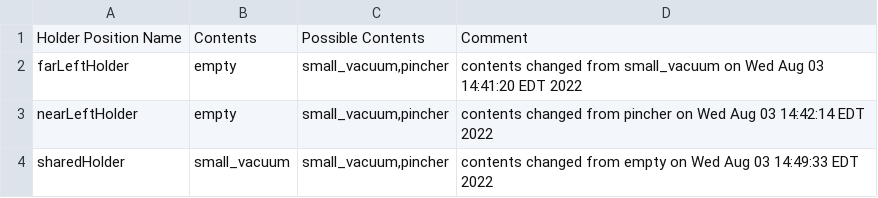
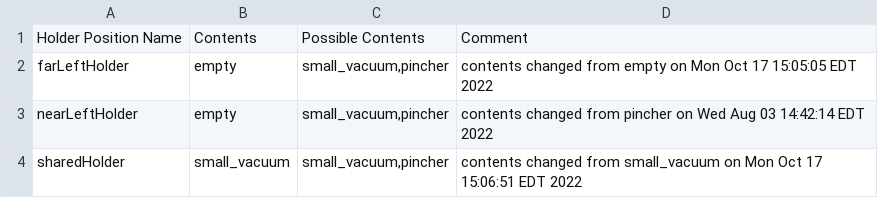
Before and after one commit to wshackle/aprs-framework, a CSV file: example_settings/fanuc_motoman_multi_system_settings/fanuc/aprs_fanuc_settings_actionsToCrclProperties.txt.toolHolderContents.csv, drawn as a sheet.

```diff
--- a/example_settings/fanuc_motoman_multi_system_settings/fanuc/aprs_fanuc_settings_actionsToCrclProperties.txt.toolHolderContents.csv
+++ b/example_settings/fanuc_motoman_multi_system_settings/fanuc/aprs_fanuc_settings_actionsToCrclProperties.txt.toolHolderContents.csv
@@ -1,4 +1,4 @@
 Holder Position Name,Contents,Possible Contents,Comment
-farLeftHolder,empty,"small_vacuum,pincher",contents changed from small_vacuum on Wed Aug 03 14:41:20 EDT 2022
+farLeftHolder,empty,"small_vacuum,pincher",contents changed from empty on Mon Oct 17 15:05:05 EDT 2022
 nearLeftHolder,empty,"small_vacuum,pincher",contents changed from pincher on Wed Aug 03 14:42:14 EDT 2022
-sharedHolder,small_vacuum,"small_vacuum,pincher",contents changed from empty on Wed Aug 03 14:49:33 EDT 2022
+sharedHolder,small_vacuum,"small_vacuum,pincher",contents changed from small_vacuum on Mon Oct 17 15:06:51 EDT 2022
```
Also changed, not shown: example_settings/fanuc_motoman_multi_system_settings/motoman/motoman_aprs_settings_actionsToCrclProperties.txt.toolHolderContents.csv, 14 other files.
